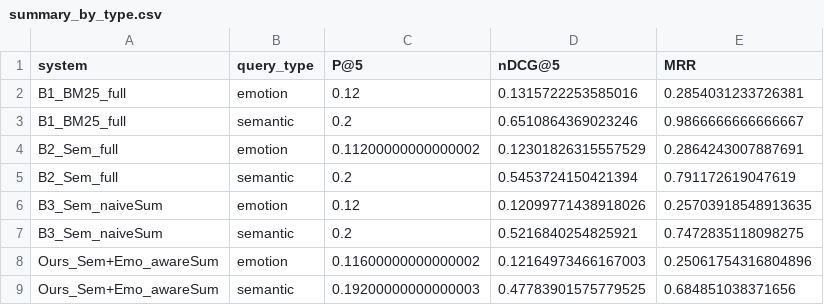
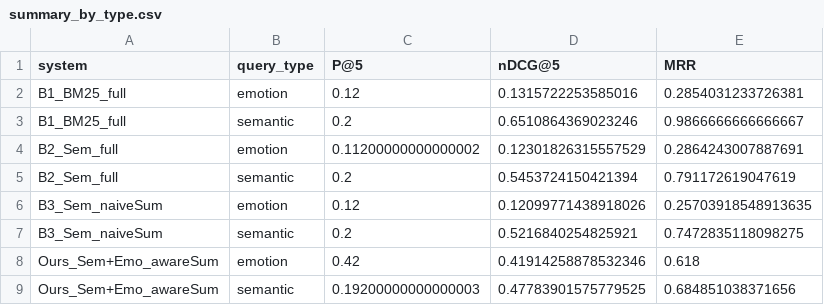
Before and after one commit to ImashaUdayangi/Memtale-Co-Archivist, a CSV file: evaluation/summary_by_type.csv, drawn as a sheet.

```diff
--- a/evaluation/summary_by_type.csv
+++ b/evaluation/summary_by_type.csv
@@ -7,3 +7,3 @@ B3_Sem_naiveSum,emotion,0.12,0.12099771438918026,0.25703918548913635
 B3_Sem_naiveSum,semantic,0.2,0.5216840254825921,0.7472835118098275
-Ours_Sem+Emo_awareSum,emotion,0.11600000000000002,0.12164973466167003,0.25061754316804896
+Ours_Sem+Emo_awareSum,emotion,0.42,0.41914258878532346,0.618
 Ours_Sem+Emo_awareSum,semantic,0.19200000000000003,0.47783901575779525,0.684851038371656
```
Also changed, not shown: evaluation/per_query_results.csv, evaluation/summary_overall.csv.
